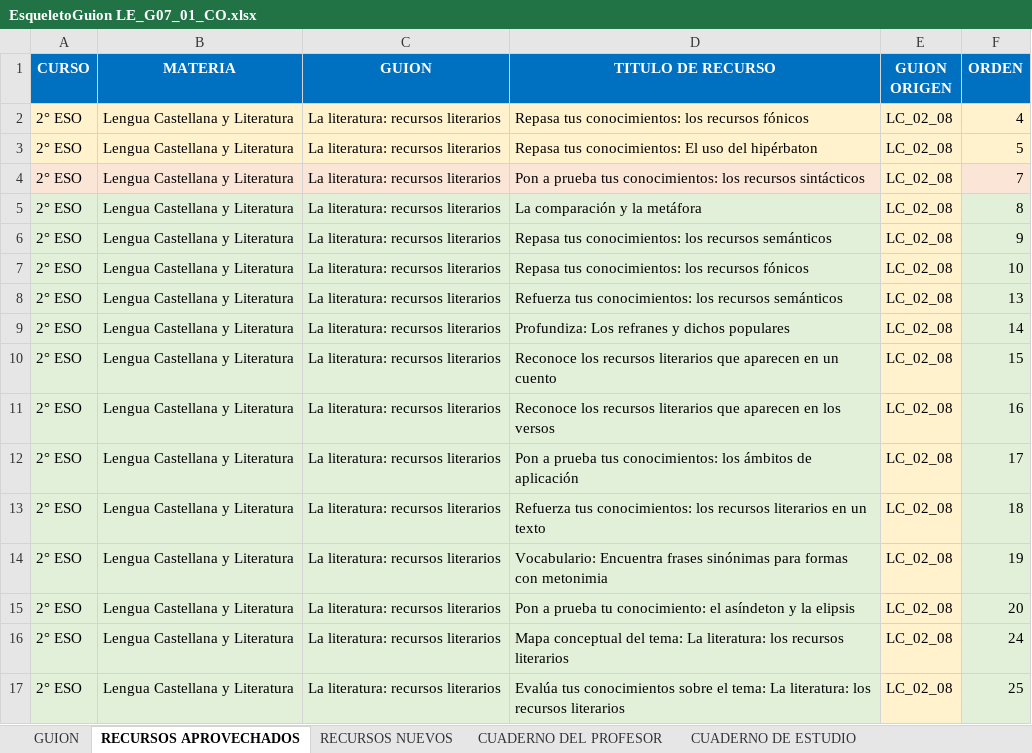
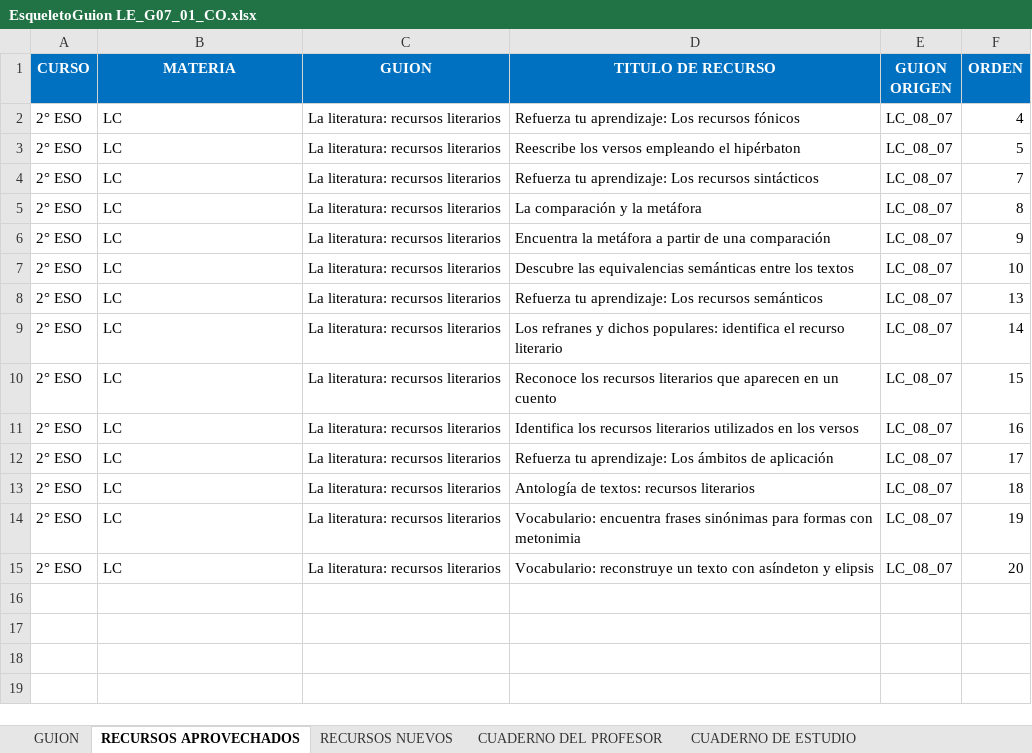
Before and after one commit to AulaPlanetaColombia/Lenguaje, an Excel workbook: fuentes/contenidos/grado07/guion01/EsqueletoGuion LE_G07_01_CO.xlsx, sheet RECURSOS APROVECHADOS, drawn as a sheet; values as stored, in another font and other column widths than the file's, no borders; the diff names each change by its address in the sheet, - before the commit and + after, or states it on an @@ line.

Commit message:
Manuscrito, Guía didáctica y recursos con corrección de estilo y con correcciones de la coordinación. Esqueleto revisado de acuerdo con recomendaciones de Oliver. Solo restan las fichas que espero de la autora y las solicitudes gráficas.
Versiones finales de Recursos, guía didáctica y manuscrito. Pendiente
fichas y solicitudes gráficas.

```diff
--- a/fuentes/contenidos/grado07/guion01/EsqueletoGuion LE_G07_01_CO.xlsx (sheet RECURSOS APROVECHADOS)
+++ b/fuentes/contenidos/grado07/guion01/EsqueletoGuion LE_G07_01_CO.xlsx (sheet RECURSOS APROVECHADOS)
-A2:F3 fill: #FFF2CC
+A2:F3 fill: none
-B2:B15 (MATERIA): Lengua Castellana y Literatura
+B2:B15 (MATERIA): LC
-D2 (TITULO DE RECURSO): Repasa tus conocimientos: los recursos fónicos
+D2 (TITULO DE RECURSO): Refuerza tu aprendizaje: Los recursos fónicos
-E2:E15 (GUION ORIGEN): LC_02_08
+E2:E15 (GUION ORIGEN): LC_08_07
-D3 (TITULO DE RECURSO): Repasa tus conocimientos: El uso del hipérbaton
+D3 (TITULO DE RECURSO): Reescribe los versos empleando el hipérbaton
-A4:D4 fill: #FBE5D6
+A4:D4 fill: none
-D4 (TITULO DE RECURSO): Pon a prueba tus conocimientos: los recursos sintácticos
+D4 (TITULO DE RECURSO): Refuerza tu aprendizaje: Los recursos sintácticos
-E4:E15 fill: #FFF2CC
+E4:E15 fill: none
-F4 fill: #FBE5D6
+F4 fill: none
-A5:D15 fill: #E2F0D9
+A5:D15 fill: none
-F5:F15 fill: #E2F0D9
+F5:F15 fill: none
-D6 (TITULO DE RECURSO): Repasa tus conocimientos: los recursos semánticos
+D6 (TITULO DE RECURSO): Encuentra la metáfora a partir de una comparación
-D7 (TITULO DE RECURSO): Repasa tus conocimientos: los recursos fónicos
+D7 (TITULO DE RECURSO): Descubre las equivalencias semánticas entre los textos
-D8 (TITULO DE RECURSO): Refuerza tus conocimientos: los recursos semánticos
+D8 (TITULO DE RECURSO): Refuerza tu aprendizaje: Los recursos semánticos
-D9 (TITULO DE RECURSO): Profundiza: Los refranes y dichos populares
+D9 (TITULO DE RECURSO): Los refranes y dichos populares: identifica el recurso literario
-D11 (TITULO DE RECURSO): Reconoce los recursos literarios que aparecen en los…
+D11 (TITULO DE RECURSO): Identifica los recursos literarios utilizados en los…
-D12 (TITULO DE RECURSO): Pon a prueba tus conocimientos: los ámbitos de…
+D12 (TITULO DE RECURSO): Refuerza tu aprendizaje: Los ámbitos de…
-D13 (TITULO DE RECURSO): Refuerza tus conocimientos: los recursos literarios en un texto
+D13 (TITULO DE RECURSO): Antología de textos: recursos literarios
-D14 (TITULO DE RECURSO): Vocabulario: Encuentra frases sinónimas…
+D14 (TITULO DE RECURSO): Vocabulario: encuentra frases sinónimas…
-D15 (TITULO DE RECURSO): Pon a prueba tu conocimiento: el asíndeton y la elipsis
+D15 (TITULO DE RECURSO): Vocabulario: reconstruye un texto con asíndeton y elipsis
-row 16: 2° ESO | Lengua Castellana y Literatura | La literatura: recursos literarios | Mapa conceptual del tema: La literatura: los recursos literarios | LC_02_08 | 24
-row 17: 2° ESO | Lengua Castellana y Literatura | La literatura: recursos literarios | Evalúa tus conocimientos sobre el tema: La literatura: los recursos literarios | LC_02_08 | 25
```
Also changed, not shown: sheet CUADERNO DE ESTUDIO, sheet CUADERNO DEL PROFESOR, sheet RECURSOS NUEVOS, sheet GUION, 23 other files.
